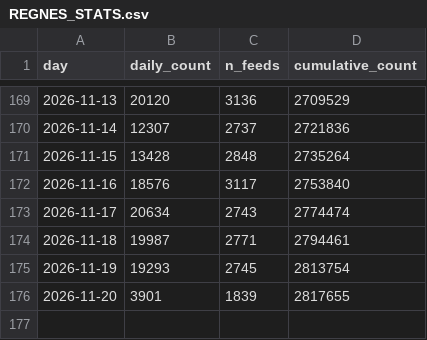
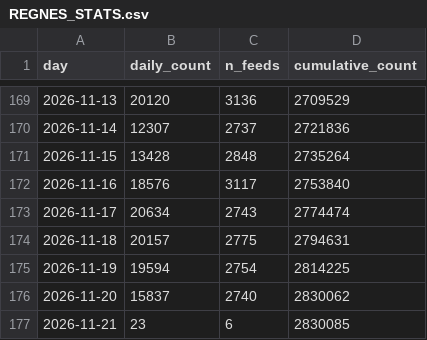
Before and after one commit to tombroekel/REGENS_exchange, a CSV file: REGNES_STATS.csv, drawn as a sheet; only a part is shown, gaps mark what is left out.

```diff
--- a/REGNES_STATS.csv
+++ b/REGNES_STATS.csv
@@ -173,4 +173,5 @@ day,daily_count,n_feeds,cumulative_count
 2026-11-17,20634,2743,2774474
-2026-11-18,19987,2771,2794461
-2026-11-19,19293,2745,2813754
-2026-11-20,3901,1839,2817655
+2026-11-18,20157,2775,2794631
+2026-11-19,19594,2754,2814225
+2026-11-20,15837,2740,2830062
+2026-11-21,23,6,2830085
```
Also changed, not shown: regens_index_current_mw_1y.csv, 1 other file.
